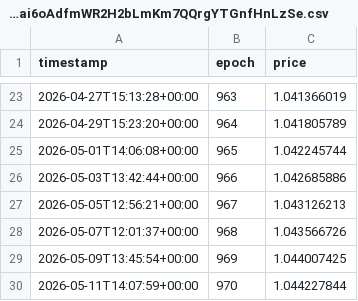
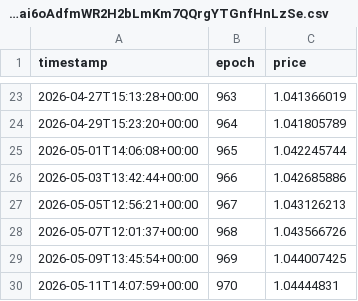
Before and after one commit to oligarchatelier/sol-stake-pool-apy, a CSV file: db/6BBtpW5CKNai6oAdfmWR2H2bLmKm7QQrgYTGnfHnLzSe.csv, drawn as a sheet; only a part is shown, gaps mark what is left out.

Commit message:
automated price update

```diff
--- a/db/6BBtpW5CKNai6oAdfmWR2H2bLmKm7QQrgYTGnfHnLzSe.csv
+++ b/db/6BBtpW5CKNai6oAdfmWR2H2bLmKm7QQrgYTGnfHnLzSe.csv
@@ -29,2 +29,2 @@ timestamp,epoch,price
 2026-05-09T13:45:54+00:00,969,1.044007425
-2026-05-11T14:07:59+00:00,970,1.044227844
+2026-05-11T14:07:59+00:00,970,1.04444831
```
Also changed, not shown: db/compassSOL.csv, 1 other file.
